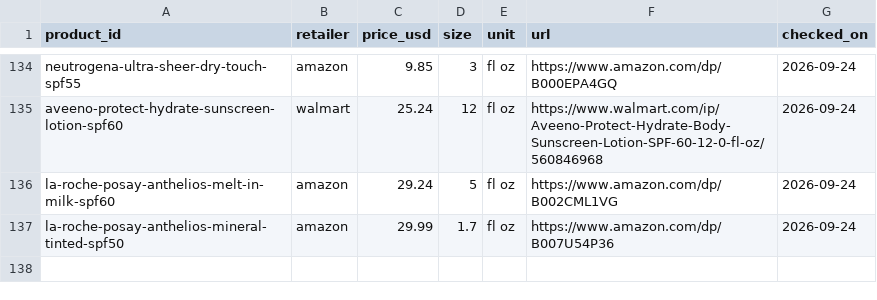
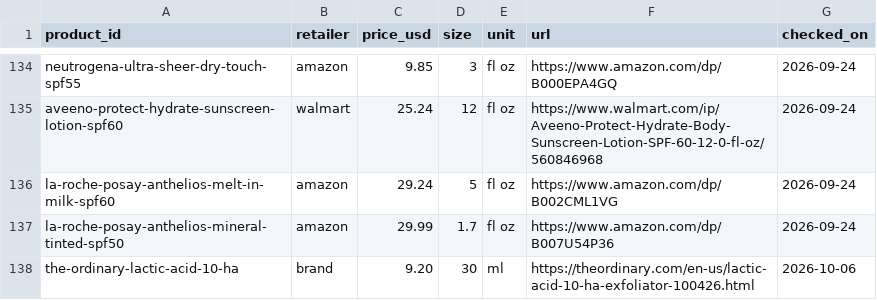
Before and after one commit to hitanshich17/skinvidhi, a CSV file: catalog/offers.csv, drawn as a sheet; only a part is shown, gaps mark what is left out; the diff names each change by its address in the sheet, - before the commit and + after, or states it on an @@ line.

```diff
--- a/catalog/offers.csv
+++ b/catalog/offers.csv
+row 138: the-ordinary-lactic-acid-10-ha | brand | 9.20 | 30 | ml | https://theordinary.com/en-us/lactic-acid-10-ha-exfoliator-100426.html | 2026-10-06
```
Also changed, not shown: catalog/products.csv, 2 other files.
